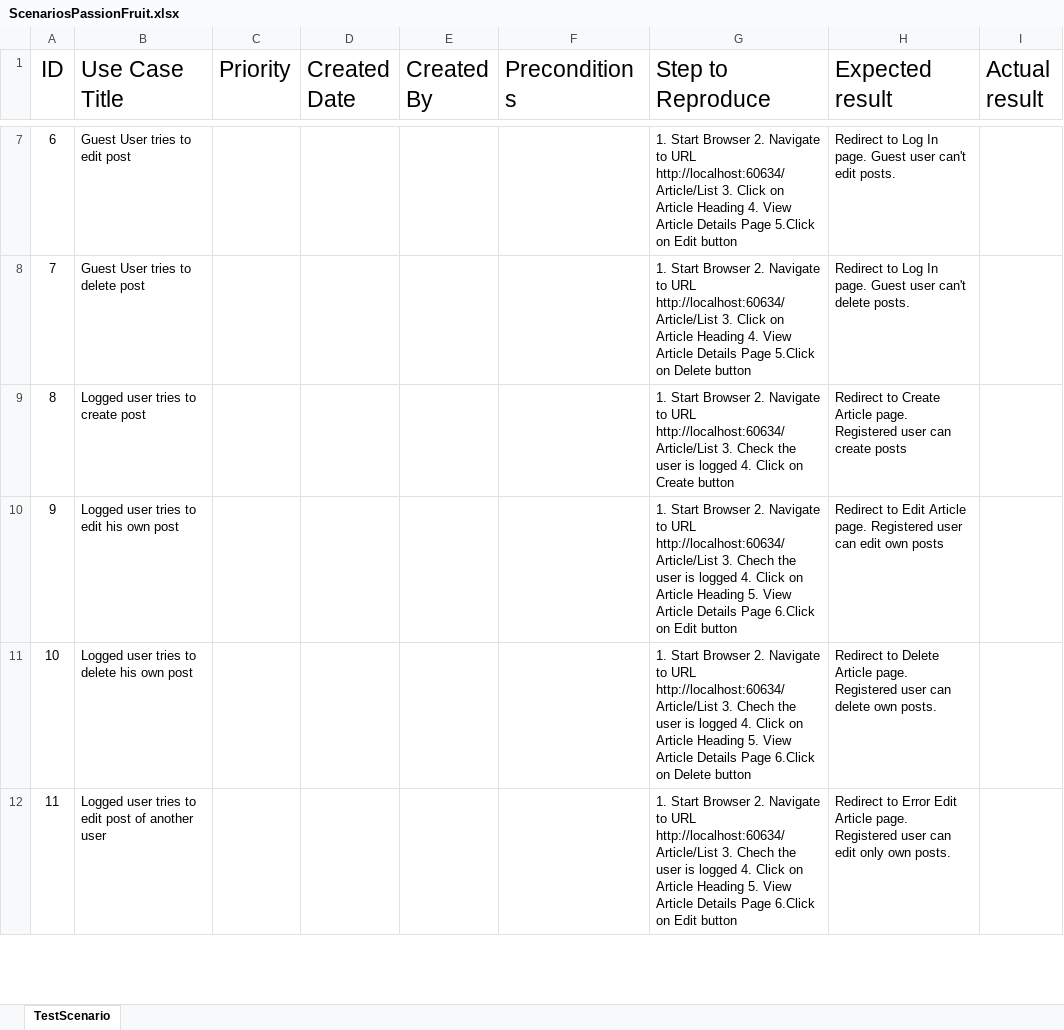
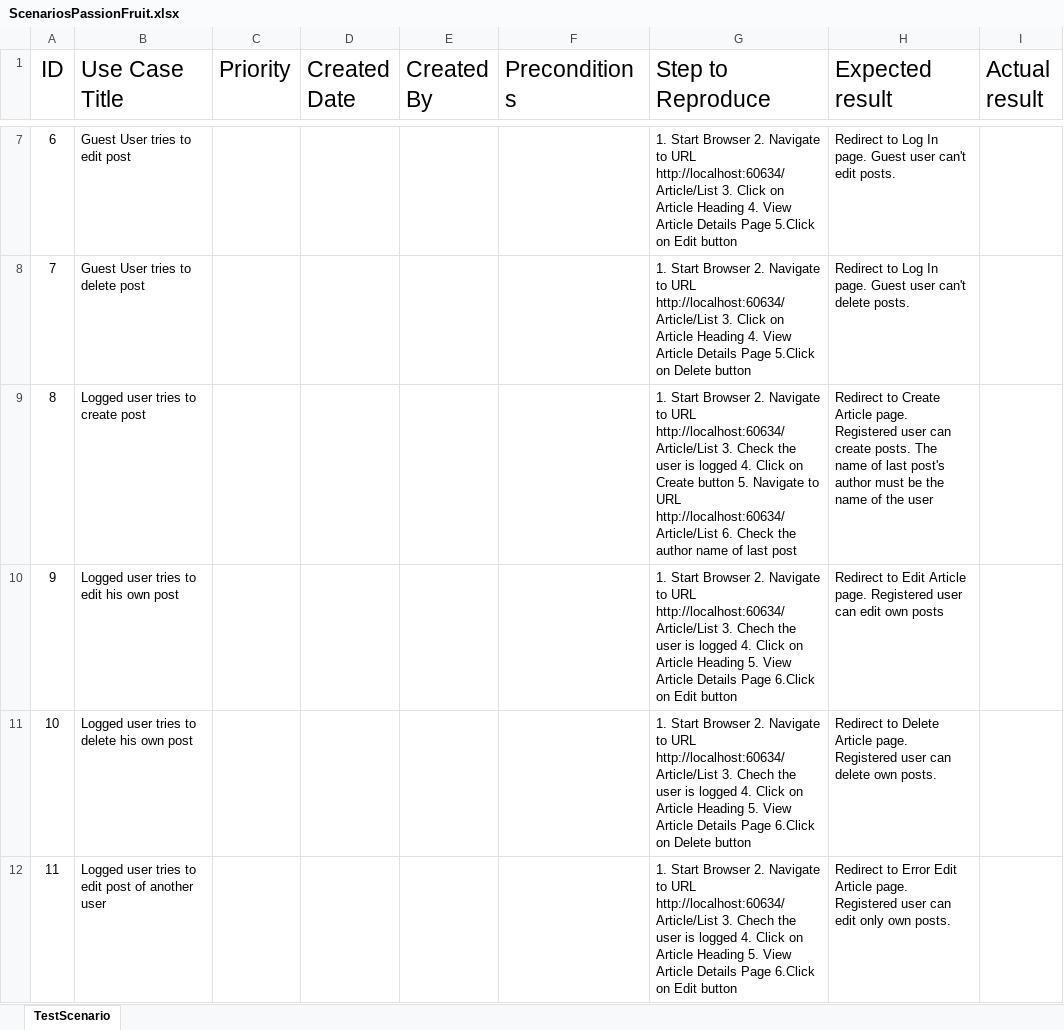
Before and after one commit to gerganasuv/Teamwork, an Excel workbook: Docs/ScenariosPassionFruit.xlsx, sheet TestScenario, drawn as a sheet; only a part is shown, gaps mark what is left out; values as stored, in another font and other column widths than the file's, no borders; the diff names each change by its address in the sheet, - before the commit and + after, or states it on an @@ line.

Commit message:
Delete Functional Requirements from SRS TeamPassionFruit.docx, Edit in 8. Logged user tries to create post from ScenariosPassionFruit.xlsx

```diff
--- a/Docs/ScenariosPassionFruit.xlsx (sheet TestScenario)
+++ b/Docs/ScenariosPassionFruit.xlsx (sheet TestScenario)
-G9 (Step to Reproduce): …Create button
+G9 (Step to Reproduce): …Create button 5. Navigate to URL http://localhost:60634/Article/List 6. Check the author name of last post
-H9 (Expected result): …can create posts
+H9 (Expected result): …can create posts. The name of last post's author must be the name of the user
```
Also changed, not shown: 1 other file.
